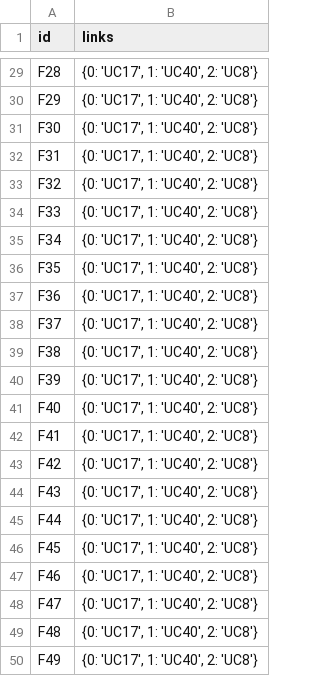
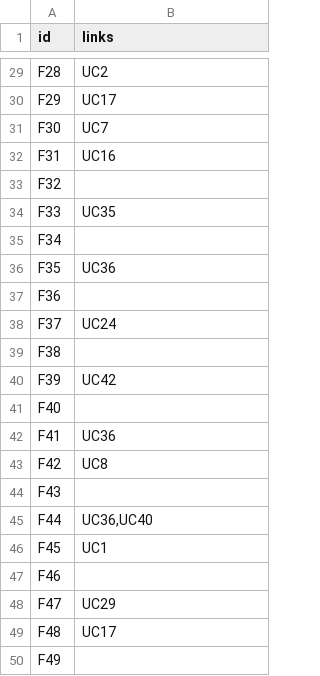
Before and after one commit to jpstam/2IMP25-A1, a CSV file: output/links.csv, drawn as a sheet; only a part is shown, gaps mark what is left out; the diff covers the shown part only; the diff names each change by its address in the sheet, - before the commit and + after, or states it on an @@ line.

```diff
--- a/output/links.csv
+++ b/output/links.csv
-B29 (links): {0: 'UC17', 1: 'UC40', 2: 'UC8'}
+B29 (links): UC2
-B30 (links): {0: 'UC17', 1: 'UC40', 2: 'UC8'}
+B30 (links): UC17
-B31 (links): {0: 'UC17', 1: 'UC40', 2: 'UC8'}
+B31 (links): UC7
-B32 (links): {0: 'UC17', 1: 'UC40', 2: 'UC8'}
+B32 (links): UC16
-B33 (links): {0: 'UC17', 1: 'UC40', 2: 'UC8'}
+B33 (links): (empty)
-B34 (links): {0: 'UC17', 1: 'UC40', 2: 'UC8'}
+B34 (links): UC35
-B35 (links): {0: 'UC17', 1: 'UC40', 2: 'UC8'}
+B35 (links): (empty)
-B36 (links): {0: 'UC17', 1: 'UC40', 2: 'UC8'}
+B36 (links): UC36
-B37 (links): {0: 'UC17', 1: 'UC40', 2: 'UC8'}
+B37 (links): (empty)
-B38 (links): {0: 'UC17', 1: 'UC40', 2: 'UC8'}
+B38 (links): UC24
-B39 (links): {0: 'UC17', 1: 'UC40', 2: 'UC8'}
+B39 (links): (empty)
-B40 (links): {0: 'UC17', 1: 'UC40', 2: 'UC8'}
+B40 (links): UC42
-B41 (links): {0: 'UC17', 1: 'UC40', 2: 'UC8'}
+B41 (links): (empty)
-B42 (links): {0: 'UC17', 1: 'UC40', 2: 'UC8'}
+B42 (links): UC36
-B43 (links): {0: 'UC17', 1: 'UC40', 2: 'UC8'}
+B43 (links): UC8
-B44 (links): {0: 'UC17', 1: 'UC40', 2: 'UC8'}
+B44 (links): (empty)
-B45 (links): {0: 'UC17', 1: 'UC40', 2: 'UC8'}
+B45 (links): UC36,UC40
-B46 (links): {0: 'UC17', 1: 'UC40', 2: 'UC8'}
+B46 (links): UC1
-B47 (links): {0: 'UC17', 1: 'UC40', 2: 'UC8'}
+B47 (links): (empty)
-B48 (links): {0: 'UC17', 1: 'UC40', 2: 'UC8'}
+B48 (links): UC29
-B49 (links): {0: 'UC17', 1: 'UC40', 2: 'UC8'}
+B49 (links): UC17
-B50 (links): {0: 'UC17', 1: 'UC40', 2: 'UC8'}
+B50 (links): (empty)
```
Also changed, not shown: 27 edited cells elsewhere in this file, 2 other files.
